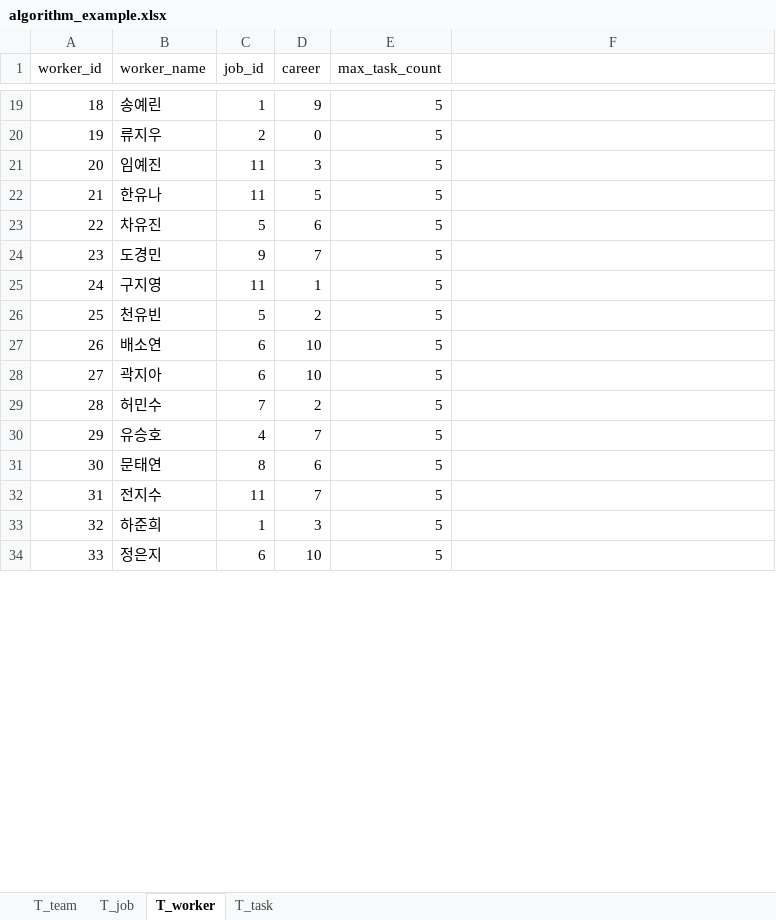
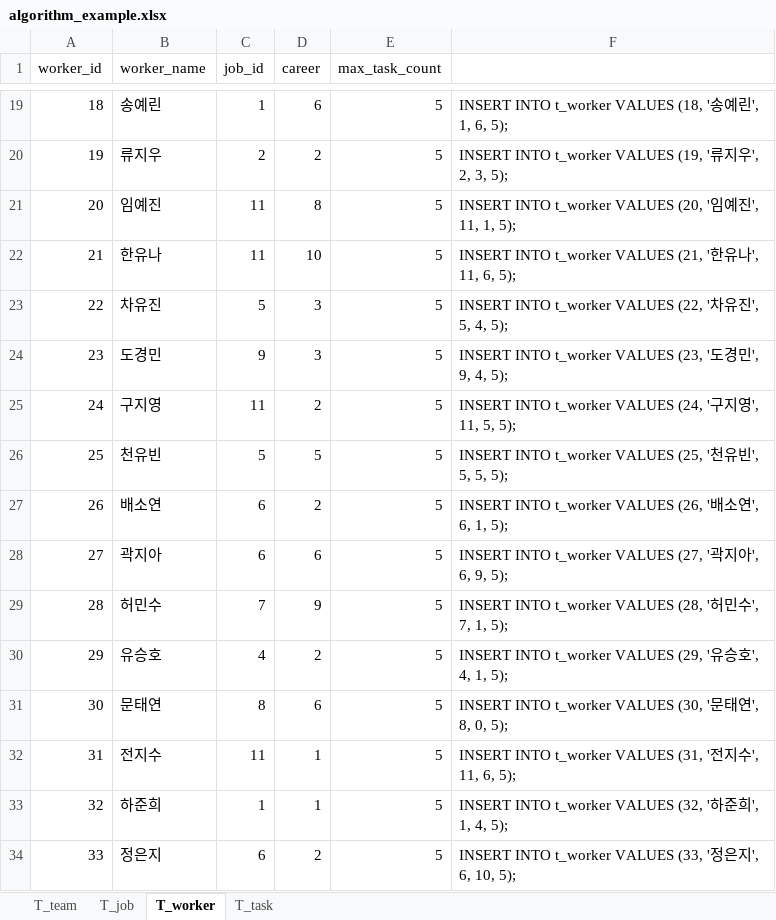
Before and after one commit to Algorithm-Team-G/BE-Repository, an Excel workbook: ddl/algorithm_example.xlsx, sheet T_worker, drawn as a sheet; only a part is shown, gaps mark what is left out; values as stored, in another font and other column widths than the file's, no borders; the diff covers the shown part only; the diff names each change by its address in the sheet, - before the commit and + after, or states it on an @@ line.

```diff
--- a/ddl/algorithm_example.xlsx (sheet T_worker)
+++ b/ddl/algorithm_example.xlsx (sheet T_worker)
-D19 (career): 9
+D19 (career): 6
-F19: (empty)
+F19: INSERT INTO t_worker VALUES (18, '송예린', 1, 6, 5);
-D20 (career): 0
+D20 (career): 2
-F20: (empty)
+F20: INSERT INTO t_worker VALUES (19, '류지우', 2, 3, 5);
-D21 (career): 3
+D21 (career): 8
-F21: (empty)
+F21: INSERT INTO t_worker VALUES (20, '임예진', 11, 1, 5);
-D22 (career): 5
+D22 (career): 10
-F22: (empty)
+F22: INSERT INTO t_worker VALUES (21, '한유나', 11, 6, 5);
-D23 (career): 6
+D23 (career): 3
-F23: (empty)
+F23: INSERT INTO t_worker VALUES (22, '차유진', 5, 4, 5);
-D24 (career): 7
+D24 (career): 3
-F24: (empty)
+F24: INSERT INTO t_worker VALUES (23, '도경민', 9, 4, 5);
-D25 (career): 1
+D25 (career): 2
-F25: (empty)
+F25: INSERT INTO t_worker VALUES (24, '구지영', 11, 5, 5);
-D26 (career): 2
+D26 (career): 5
-F26: (empty)
+F26: INSERT INTO t_worker VALUES (25, '천유빈', 5, 5, 5);
-D27 (career): 10
+D27 (career): 2
-F27: (empty)
+F27: INSERT INTO t_worker VALUES (26, '배소연', 6, 1, 5);
-D28 (career): 10
+D28 (career): 6
-F28: (empty)
+F28: INSERT INTO t_worker VALUES (27, '곽지아', 6, 9, 5);
-D29 (career): 2
+D29 (career): 9
-F29: (empty)
+F29: INSERT INTO t_worker VALUES (28, '허민수', 7, 1, 5);
-D30 (career): 7
+D30 (career): 2
-F30: (empty)
+F30: INSERT INTO t_worker VALUES (29, '유승호', 4, 1, 5);
-F31: (empty)
+F31: INSERT INTO t_worker VALUES (30, '문태연', 8, 0, 5);
-D32 (career): 7
+D32 (career): 1
-F32: (empty)
+F32: INSERT INTO t_worker VALUES (31, '전지수', 11, 6, 5);
-D33 (career): 3
+D33 (career): 1
-F33: (empty)
+F33: INSERT INTO t_worker VALUES (32, '하준희', 1, 4, 5);
-D34 (career): 10
+D34 (career): 2
-F34: (empty)
+F34: INSERT INTO t_worker VALUES (33, '정은지', 6, 10, 5);
```
Also changed, not shown: 35 edited cells elsewhere in this sheet, sheet T_task.
